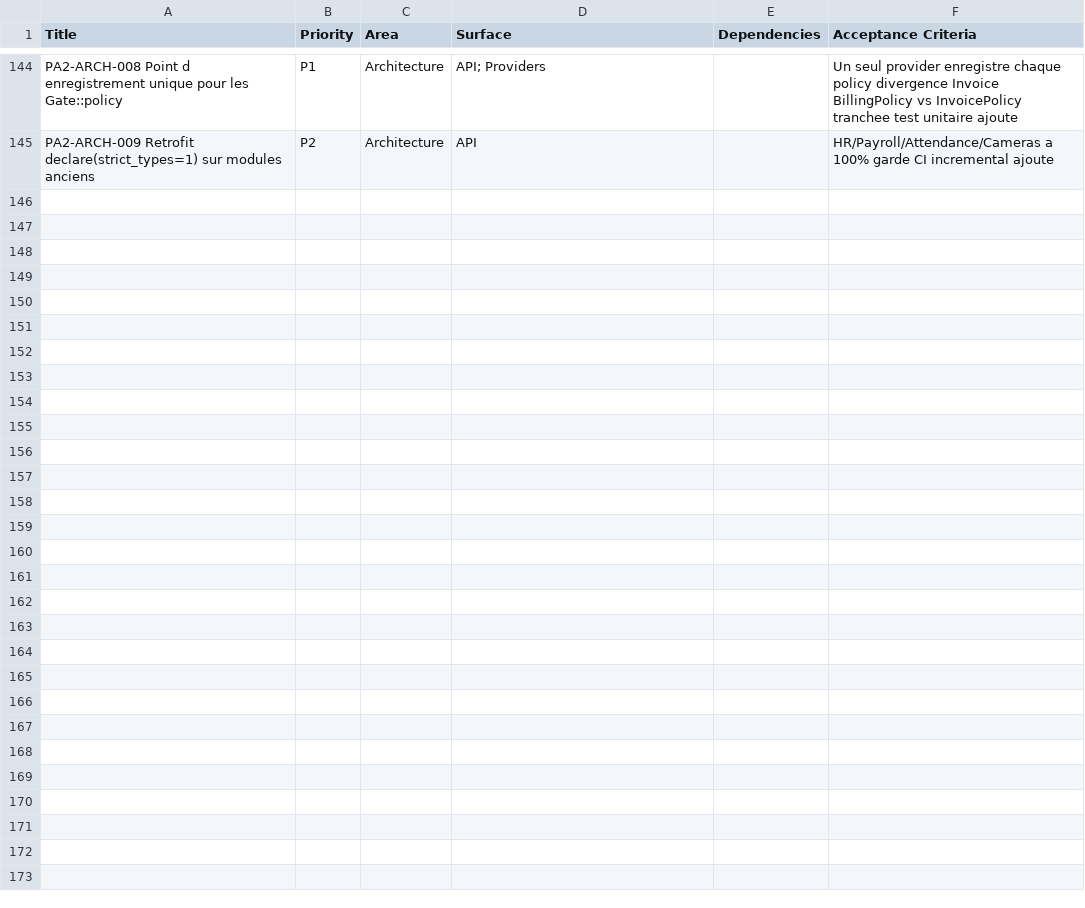
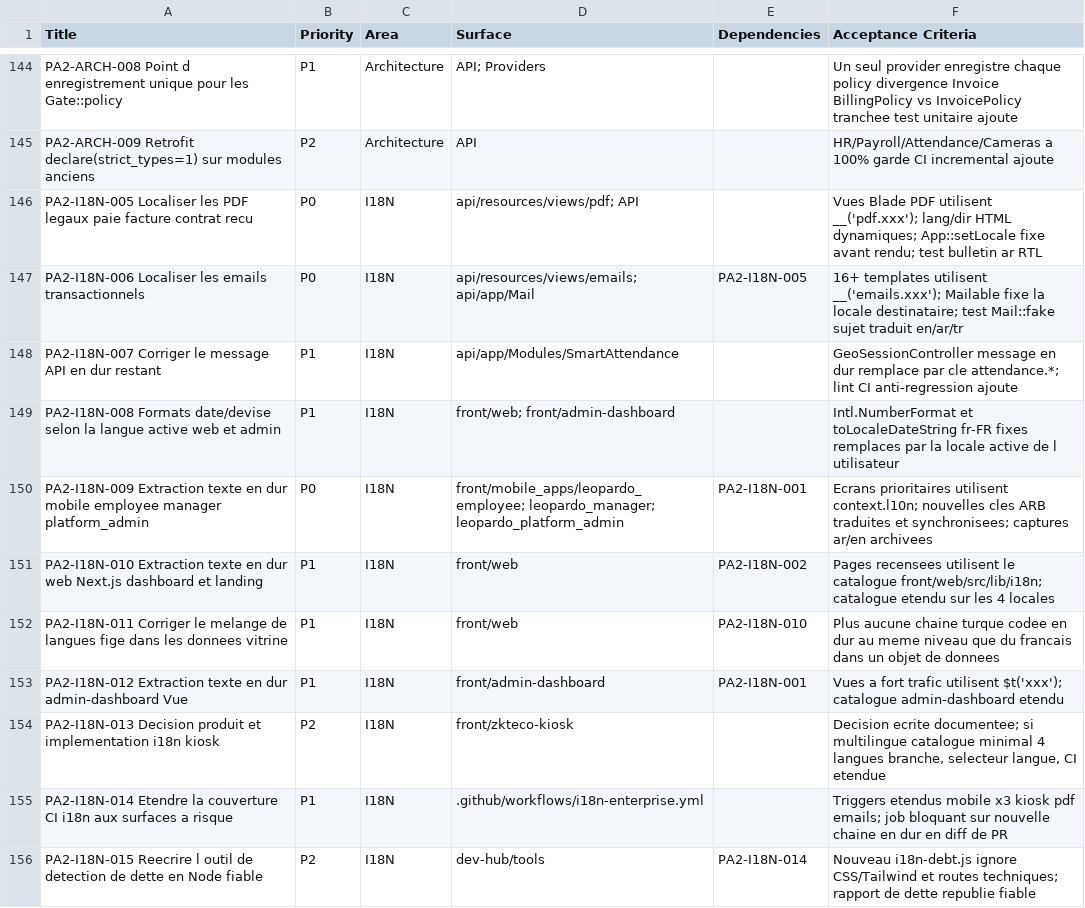
Before and after one commit to kitokoh/leopardo-hr, a CSV file: docs/PLAN_ACTION2/03_GITHUB_PROJECT_IMPORT.csv, drawn as a sheet; only a part is shown, gaps mark what is left out; the diff names each change by its address in the sheet, - before the commit and + after, or states it on an @@ line.

Commit message:
docs(i18n): audit multilingue reel et plan d'action PA2-I18N-005 a 015
Audit direct du code (shared/i18n, api/lang, front/web, admin-dashboard,
mobile_apps, kiosk, CI i18n-enterprise) : l'infrastructure i18n est
correcte (catalogue central, sync, validateurs, RTL API/Flutter) mais
une grande partie du texte utilisateur reste codee en dur en dehors des
catalogues (PDF legaux, emails transactionnels, mobile employee/manager/
platform_admin, pages web dashboard/landing, vues admin, kiosk ZKTeco).
Formats date/devise fixes en fr-FR independamment de la langue active.
Melange de langues fige dans les donnees vitrine (turc en dur cote
francais). Ajoute docs/PLAN_ACTION2/10_AUDIT_I18N_MULTILINGUE.md avec
15 tickets PA2-I18N-005 a 015 priorises, repris dans le backlog
atomique et le CSV GitHub Projects.

```diff
--- a/docs/PLAN_ACTION2/03_GITHUB_PROJECT_IMPORT.csv
+++ b/docs/PLAN_ACTION2/03_GITHUB_PROJECT_IMPORT.csv
+row 146: PA2-I18N-005 Localiser les PDF legaux paie facture contrat recu | P0 | I18N | api/resources/views/pdf; API |  | Vues Blade PDF utilisent __('pdf.xxx'); lang/dir HTML dynamiques; App::setLocale fixe avant rendu; test bulletin ar RTL
+row 147: PA2-I18N-006 Localiser les emails transactionnels | P0 | I18N | api/resources/views/emails; api/app/Mail | PA2-I18N-005 | 16+ templates utilisent __('emails.xxx'); Mailable fixe la locale destinataire; test Mail::fake sujet traduit en/ar/tr
+row 148: PA2-I18N-007 Corriger le message API en dur restant | P1 | I18N | api/app/Modules/SmartAttendance |  | GeoSessionController message en dur remplace par cle attendance.*; lint CI anti-regression ajoute
+row 149: PA2-I18N-008 Formats date/devise selon la langue active web et admin | P1 | I18N | front/web; front/admin-dashboard |  | Intl.NumberFormat et toLocaleDateString fr-FR fixes remplaces par la locale active de l utilisateur
+row 150: PA2-I18N-009 Extraction texte en dur mobile employee manager platform_admin | P0 | I18N | front/mobile_apps/leopardo_employee; leopardo_manager; leopardo_platform_admin | PA2-I18N-001 | Ecrans prioritaires utilisent context.l10n; nouvelles cles ARB traduites et synchronisees; captures ar/en archivees
+row 151: PA2-I18N-010 Extraction texte en dur web Next.js dashboard et landing | P1 | I18N | front/web | PA2-I18N-002 | Pages recensees utilisent le catalogue front/web/src/lib/i18n; catalogue etendu sur les 4 locales
+row 152: PA2-I18N-011 Corriger le melange de langues fige dans les donnees vitrine | P1 | I18N | front/web | PA2-I18N-010 | Plus aucune chaine turque codee en dur au meme niveau que du francais dans un objet de donnees
+row 153: PA2-I18N-012 Extraction texte en dur admin-dashboard Vue | P1 | I18N | front/admin-dashboard | PA2-I18N-001 | Vues a fort trafic utilisent $t('xxx'); catalogue admin-dashboard etendu
+row 154: PA2-I18N-013 Decision produit et implementation i18n kiosk | P2 | I18N | front/zkteco-kiosk |  | Decision ecrite documentee; si multilingue catalogue minimal 4 langues branche, selecteur langue, CI etendue
+row 155: PA2-I18N-014 Etendre la couverture CI i18n aux surfaces a risque | P1 | I18N | .github/workflows/i18n-enterprise.yml |  | Triggers etendus mobile x3 kiosk pdf emails; job bloquant sur nouvelle chaine en dur en diff de PR
+row 156: PA2-I18N-015 Reecrire l outil de detection de dette en Node fiable | P2 | I18N | dev-hub/tools | PA2-I18N-014 | Nouveau i18n-debt.js ignore CSS/Tailwind et routes techniques; rapport de dette republie fiable
```
Also changed, not shown: 3 other files.
